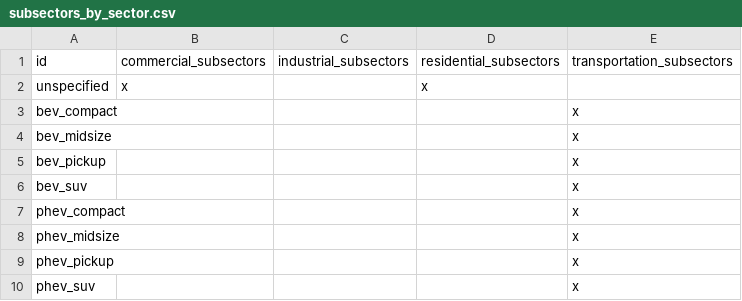
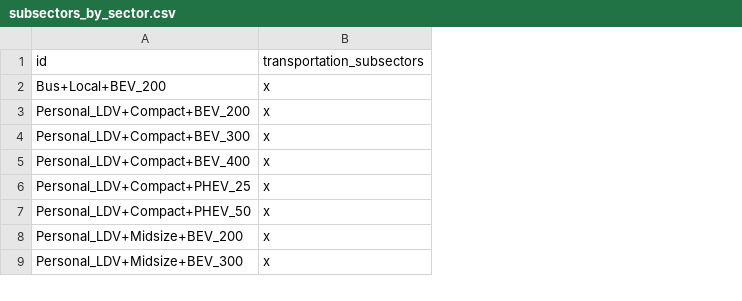
Before and after one commit to dsgrid/dsgrid-project-DECARB, a CSV file: project_transportonly/dimensions/subset/subsectors_by_sector.csv, drawn as a sheet; only a part is shown; removed rows and columns are numbered as before the commit, all else as after; the diff covers the shown part only; the diff names each change by its address in the sheet, - before the commit and + after, or states it on an @@ line.

Commit message:
eliminate duplicate lists, add supplemental dimension of simplified vehicle type
now points to original project for all other duplicates, dimensions, supplemental dimensions and supplemental dimension mappings, to ../project/xyz

```diff
--- a/project_transportonly/dimensions/subset/subsectors_by_sector.csv
+++ b/project_transportonly/dimensions/subset/subsectors_by_sector.csv
-column A (id), rows 3-10: bev_compact | bev_midsize | bev_pickup | bev_suv | phev_compact | phev_midsize | phev_pickup | phev_suv
-column B (commercial_subsectors), empty
-column C (industrial_subsectors), empty
-column D (residential_subsectors), empty
+column A (id), rows 2-9: Bus+Local+BEV_200 | Personal_LDV+Compact+BEV_200 | Personal_LDV+Compact+BEV_300 | Personal_LDV+Compact+BEV_400 | Personal_LDV+Compact+PHEV_25 | Personal_LDV+Compact+PHEV_50 | Personal_LDV+Midsize+BEV_200 | Personal_LDV+Midsize+BEV_300
-row 2: unspecified | x |  | x
```
Also changed, not shown: 29 added rows and 9 edited cells elsewhere in this file, project_transportonly/dimensions/subset/end_uses_by_sector.csv, 3 other files.
